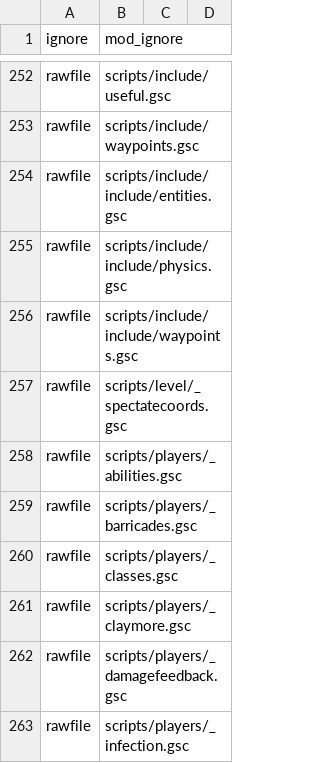
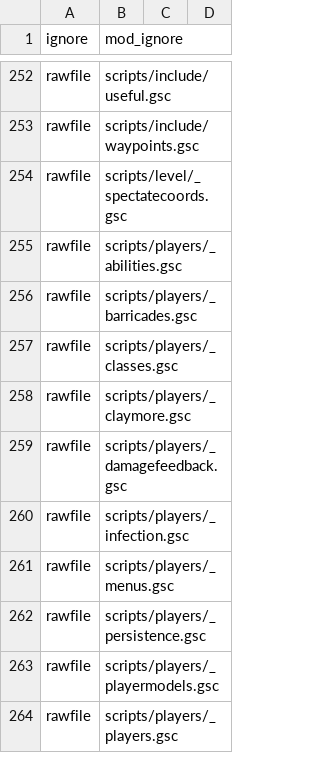
Before and after one commit to doctorluk/rotu-revolution, a CSV file: mod.csv, drawn as a sheet; only a part is shown, gaps mark what is left out; the shorter side is filled out with more unchanged rows.

Commit message:
Removed include/include folder
Removed the scripts from the mod.csv
Removed the folder and all it's contents

```diff
--- a/mod.csv
+++ b/mod.csv
@@ -253,5 +253,2 @@ rawfile,scripts/include/useful.gsc
 rawfile,scripts/include/waypoints.gsc
-rawfile,scripts/include/include/entities.gsc
-rawfile,scripts/include/include/physics.gsc
-rawfile,scripts/include/include/waypoints.gsc
 rawfile,scripts/level/_spectatecoords.gsc
```
Also changed, not shown: 3 other files.
